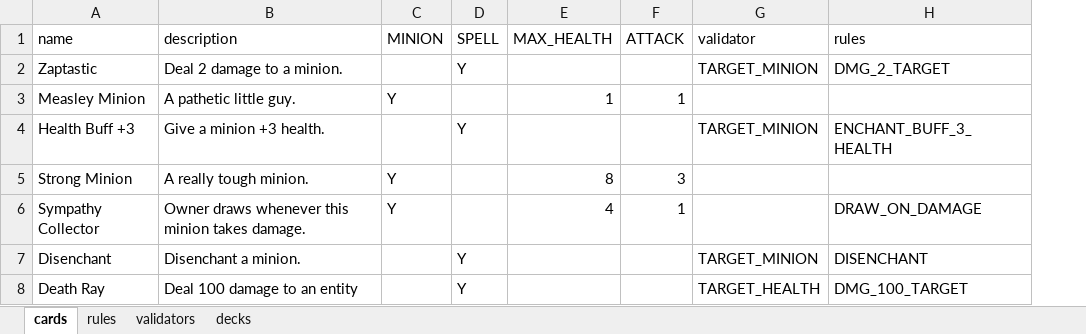
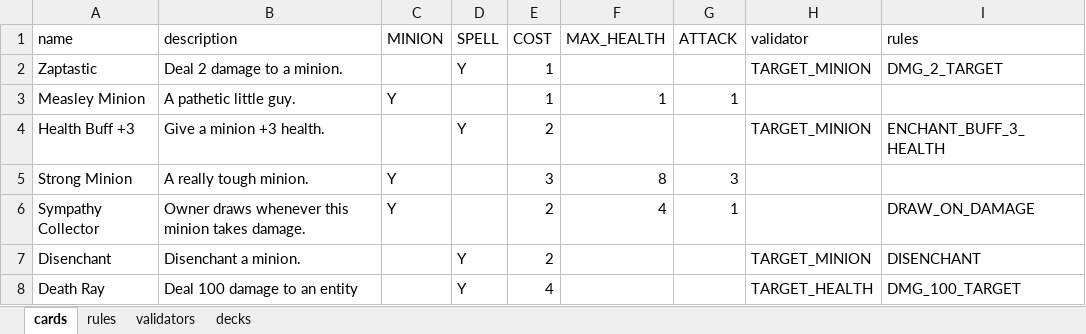
Before and after one commit to wx3/cardbattle, an Excel workbook: Data/gamedata.xlsm, sheet cards, drawn as a sheet; values as stored, in another font and other column widths than the file's, no borders; the diff names each change by its address in the sheet, - before the commit and + after, or states it on an @@ line.

```diff
--- a/Data/gamedata.xlsm (sheet cards)
+++ b/Data/gamedata.xlsm (sheet cards)
+column E (COST), rows 2-8: 1 | 1 | 2 | 3 | 2 | 2 | 4
```
Also changed, not shown: 5 other files.
